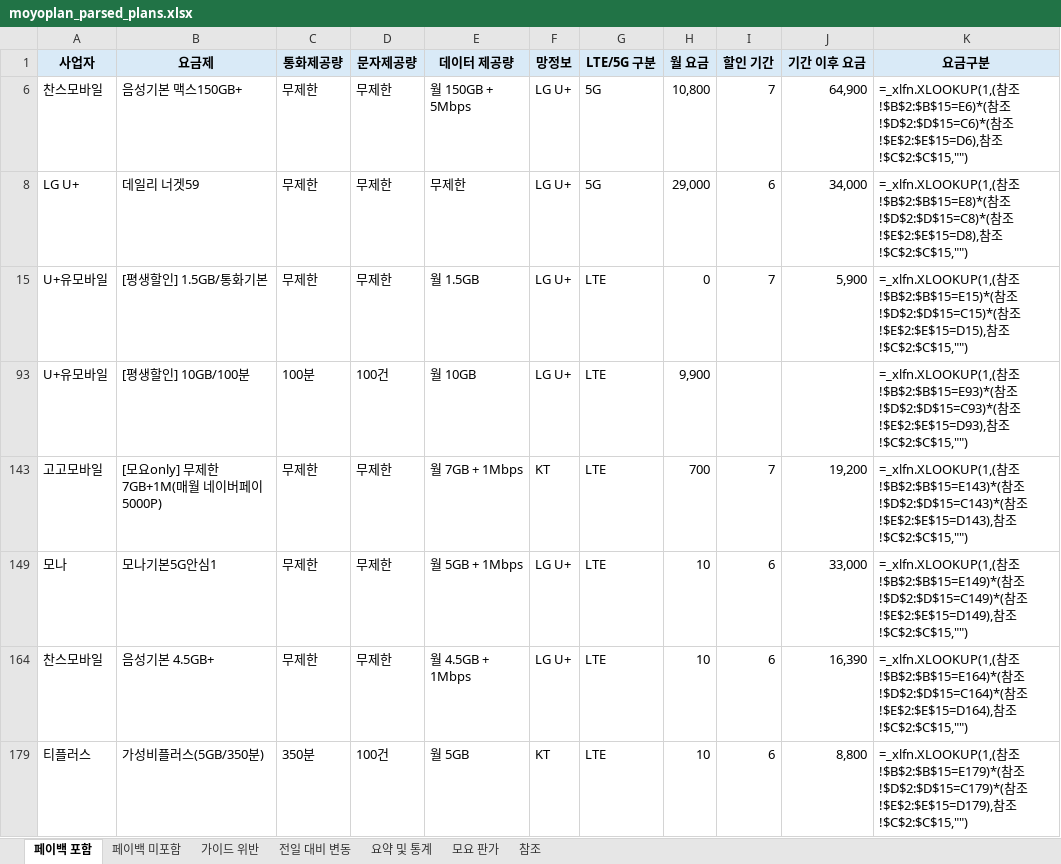
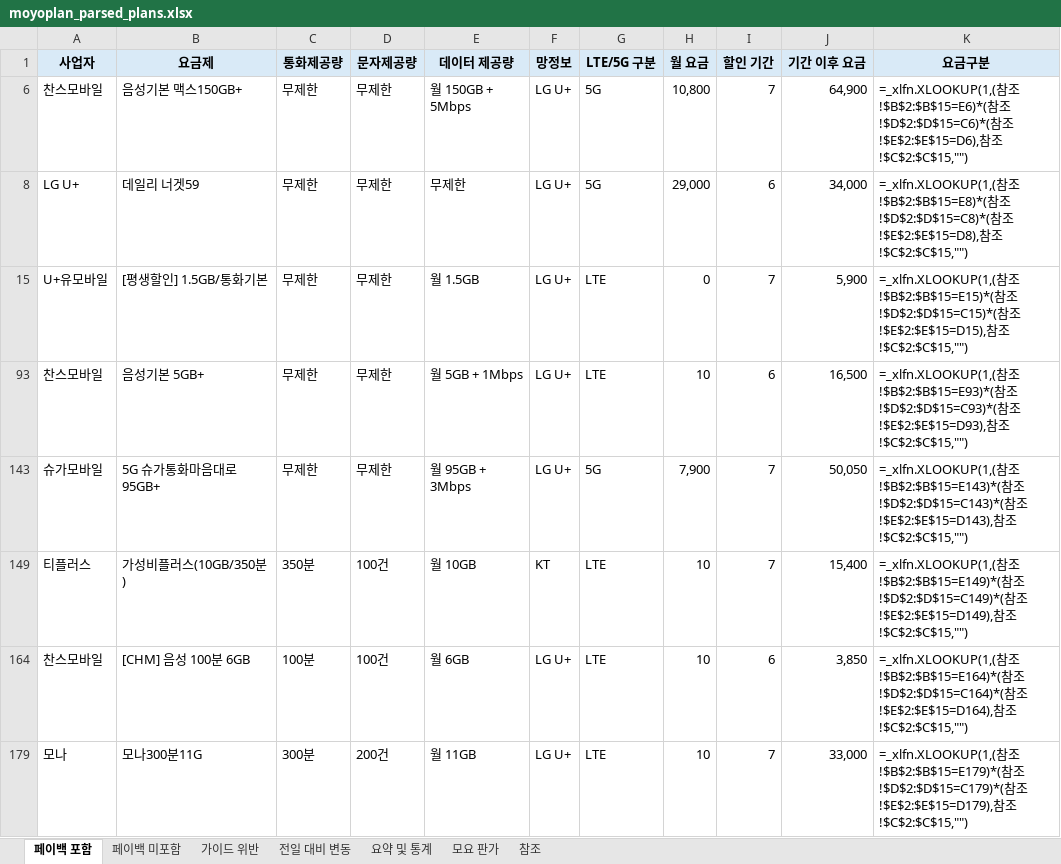
Before and after one commit to kjch444-sketchs/moyoplan-crawler, an Excel workbook: moyoplan_parsed_plans.xlsx, sheet 페이백 포함, drawn as a sheet; only a part is shown; values as stored, in another font and other column widths than the file's, no borders; formulas without a stored value are shown as written; removed rows and columns are numbered as before the commit, all else as after; the diff covers the shown part only; the diff names each change by its address in the sheet, - before the commit and + after, or states it on an @@ line.

```diff
--- a/moyoplan_parsed_plans.xlsx (sheet 페이백 포함)
+++ b/moyoplan_parsed_plans.xlsx (sheet 페이백 포함)
-row 93: U+유모바일 | [평생할인] 10GB/100분 | 100분 | 100건 | 월 10GB | LG U+ | LTE | 9,900 |  |  | =_xlfn.XLOOKUP(1,(참조!$B$2:$B$15=E93)*(참조!$D$2:$D$15=C93)*(참조!$E$2:$E$15=D93),참조!$C$2:$C$15,"")
-row 143: 고고모바일 | [모요only] 무제한 7GB+1M(매월 네이버페이5000P) | 무제한 | 무제한 | 월 7GB + 1Mbps | KT | LTE | 700 | 7 | 19,200 | =_xlfn.XLOOKUP(1,(참조!$B$2:$B$15=E143)*(참조!$D$2:$D$15=C143)*(참조!$E$2:$E$15=D143),참조!$C$2:$C$15,"")
-row 149: 모나 | 모나기본5G안심1 | 무제한 | 무제한 | 월 5GB + 1Mbps | LG U+ | LTE | 10 | 6 | 33,000 | =_xlfn.XLOOKUP(1,(참조!$B$2:$B$15=E149)*(참조!$D$2:$D$15=C149)*(참조!$E$2:$E$15=D149),참조!$C$2:$C$15,"")
-B93 (요금제): 음성기본 4.5GB+
+B93 (요금제): 음성기본 5GB+
-E93 (데이터 제공량): 월 4.5GB + 1Mbps
+E93 (데이터 제공량): 월 5GB + 1Mbps
-J93 (기간 이후 요금): 16,390
+J93 (기간 이후 요금): 16,500
-K93 (요금구분): …참조!$B$2:$B$15=E164)*(참조!$D$2:$D$15=C164)*(참조!$E$2:$E$15=D164),참조…
+K93 (요금구분): …참조!$B$2:$B$15=E93)*(참조!$D$2:$D$15=C93)*(참조!$E$2:$E$15=D93),참조…
+row 143: 슈가모바일 | 5G 슈가통화마음대로 95GB+ | 무제한 | 무제한 | 월 95GB + 3Mbps | LG U+ | 5G | 7,900 | 7 | 50,050 | =_xlfn.XLOOKUP(1,(참조!$B$2:$B$15=E143)*(참조!$D$2:$D$15=C143)*(참조!$E$2:$E$15=D143),참조!$C$2:$C$15,"")
-B149 (요금제): 가성비플러스(5GB/350분)
+B149 (요금제): 가성비플러스(10GB/350분)
-E149 (데이터 제공량): 월 5GB
+E149 (데이터 제공량): 월 10GB
-I149 (할인 기간): 6
+I149 (할인 기간): 7
-J149 (기간 이후 요금): 8,800
+J149 (기간 이후 요금): 15,400
-K149 (요금구분): …참조!$B$2:$B$15=E179)*(참조!$D$2:$D$15=C179)*(참조!$E$2:$E$15=D179),참조…
+K149 (요금구분): …참조!$B$2:$B$15=E149)*(참조!$D$2:$D$15=C149)*(참조!$E$2:$E$15=D149),참조…
+row 164: 찬스모바일 | [CHM] 음성 100분 6GB | 100분 | 100건 | 월 6GB | LG U+ | LTE | 10 | 6 | 3,850 | =_xlfn.XLOOKUP(1,(참조!$B$2:$B$15=E164)*(참조!$D$2:$D$15=C164)*(참조!$E$2:$E$15=D164),참조!$C$2:$C$15,"")
+row 179: 모나 | 모나300분11G | 300분 | 200건 | 월 11GB | LG U+ | LTE | 10 | 7 | 33,000 | =_xlfn.XLOOKUP(1,(참조!$B$2:$B$15=E179)*(참조!$D$2:$D$15=C179)*(참조!$E$2:$E$15=D179),참조!$C$2:$C$15,"")
```
Also changed, not shown: 14 added rows, 14 removed rows and 51 edited cells elsewhere in this sheet, sheet 전일 대비 변동, sheet 페이백 미포함, sheet 요약 및 통계, hidden cells.
